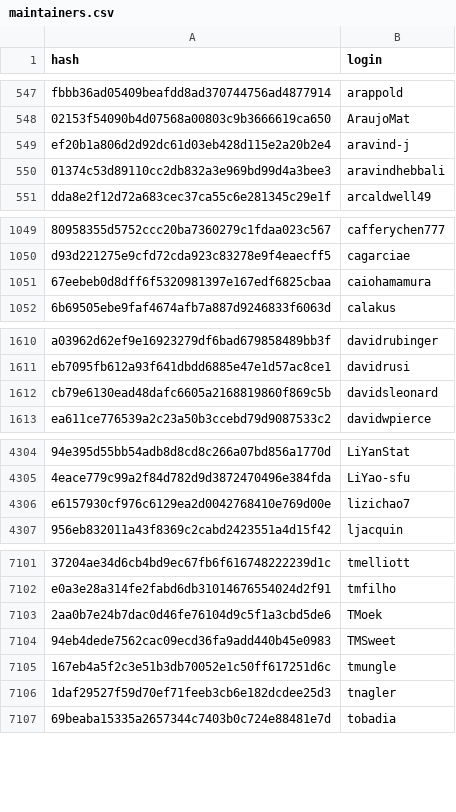
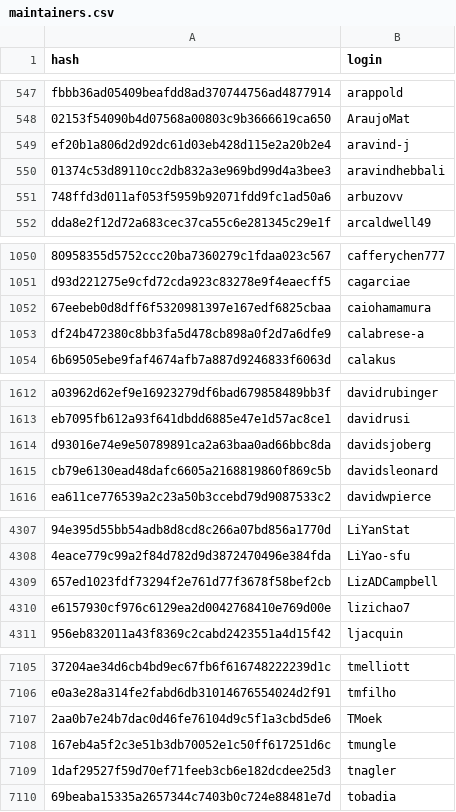
Before and after one commit to r-universe-org/cran-to-git, a CSV file: maintainers.csv, drawn as a sheet; only a part is shown, gaps mark what is left out; removed rows and columns are numbered as before the commit, all else as after; the diff names each change by its address in the sheet, - before the commit and + after, or states it on an @@ line.

```diff
--- a/maintainers.csv
+++ b/maintainers.csv
+row 551: 748ffd3d011af053f5959b92071fdd9fc1ad50a6 | arbuzovv
+row 1053: df24b472380c8bb3fa5d478cb898a0f2d7a6dfe9 | calabrese-a
+row 1614: d93016e74e9e50789891ca2a63baa0ad66bbc8da | davidsjoberg
+row 4309: 657ed1023fdf73294f2e761d77f3678f58bef2cb | LizADCampbell
-row 7104: 94eb4dede7562cac09ecd36fa9add440b45e0983 | TMSweet
```
